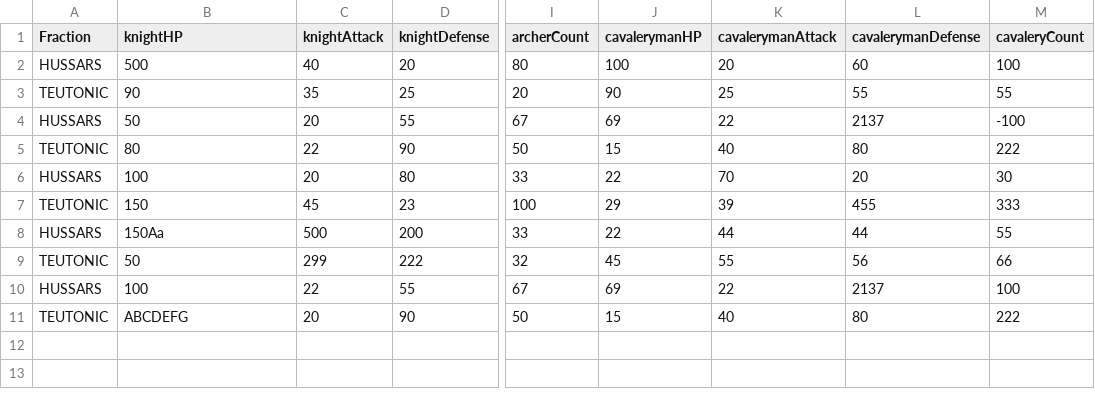
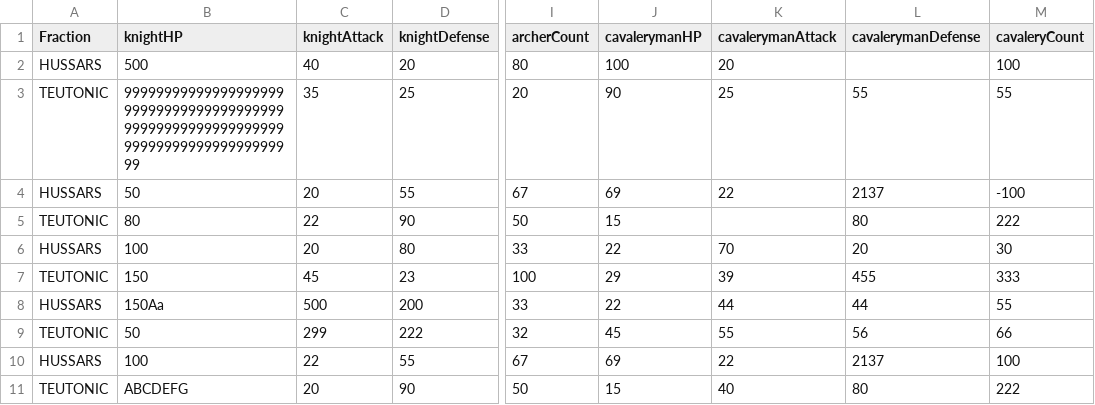
Before and after one commit to Bartek21371/Simulation-Battle-of-Grunwald, a CSV file: assets/configs/testfile_5.csv, drawn as a sheet; only a part is shown, gaps mark what is left out; the diff names each change by its address in the sheet, - before the commit and + after, or states it on an @@ line.

Commit message:
Update Tests (make more pro tests with Catch2, 1/4 test_config)

```diff
--- a/assets/configs/testfile_5.csv
+++ b/assets/configs/testfile_5.csv
-L2 (cavalerymanDefense): 60
+L2 (cavalerymanDefense): (empty)
-B3 (knightHP): 90
+B3 (knightHP): 9999999999999999999999999999999999999999999999999999999999999999999999999999999999
-K5 (cavalerymanAttack): 40
+K5 (cavalerymanAttack): (empty)
```
Also changed, not shown: 7 other files.
